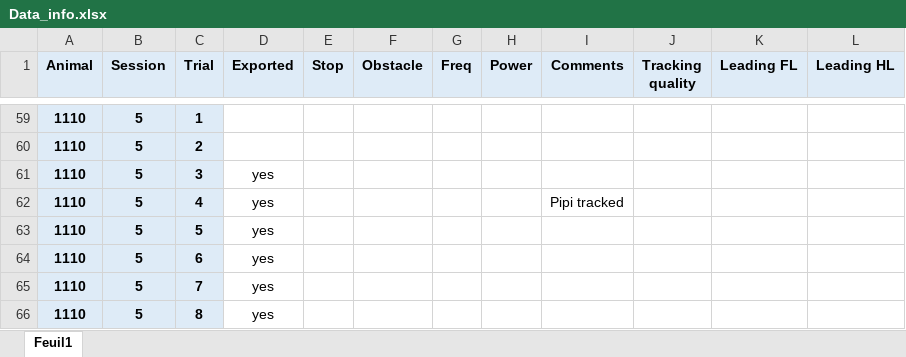
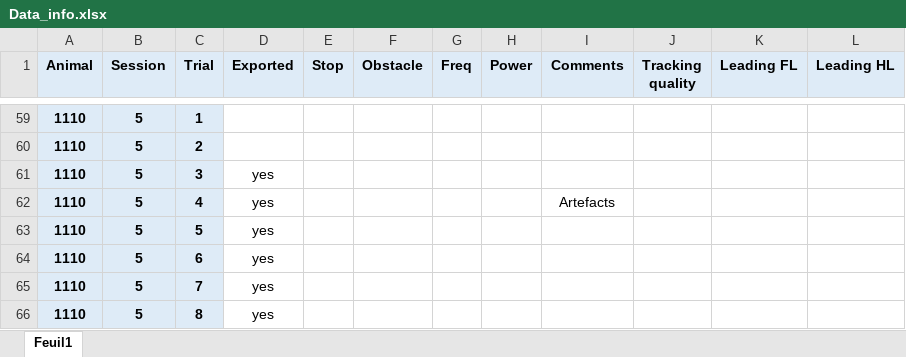
Before and after one commit to Gilles-D/main, an Excel workbook: MOCAP/Data/Data_info.xlsx, sheet Feuil1, drawn as a sheet; only a part is shown, gaps mark what is left out; values as stored, in another font and other column widths than the file's, no borders; conditional formats not drawn; the diff names each change by its address in the sheet, - before the commit and + after, or states it on an @@ line.

Commit message:
Update Data_info.xlsx

```diff
--- a/MOCAP/Data/Data_info.xlsx (sheet Feuil1)
+++ b/MOCAP/Data/Data_info.xlsx (sheet Feuil1)
-I62 (Comments): Pipi tracked
+I62 (Comments): Artefacts
```
